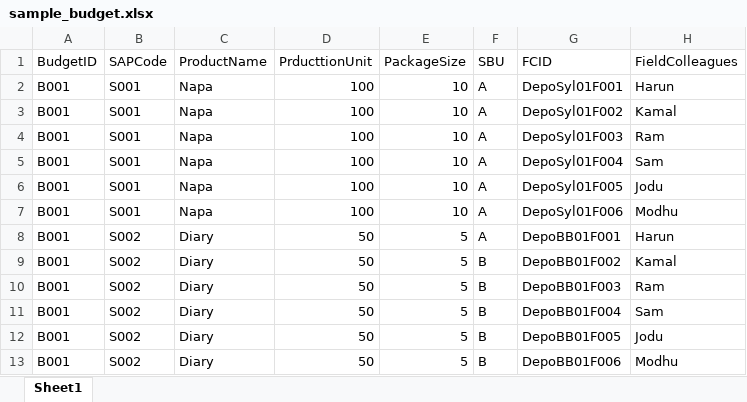
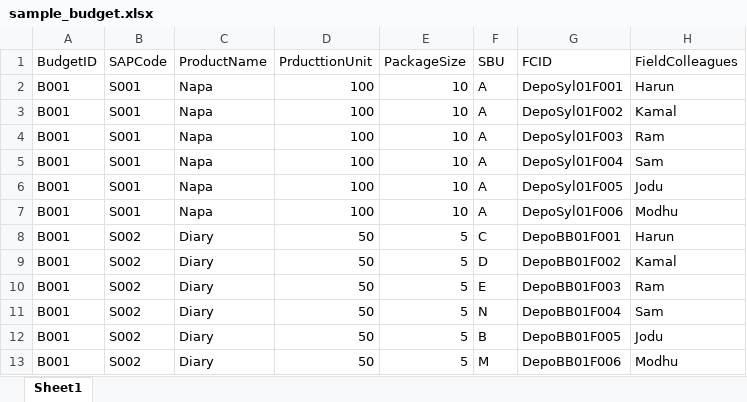
Before and after one commit to Safat99/inventory_project_spring, an Excel workbook: sample_budget.xlsx, sheet Sheet1, drawn as a sheet; only a part is shown; values as stored, in another font and other column widths than the file's, no borders; the diff names each change by its address in the sheet, - before the commit and + after, or states it on an @@ line.

Commit message:
depot api changed with cleaner structure and misc happend

```diff
--- a/sample_budget.xlsx (sheet Sheet1)
+++ b/sample_budget.xlsx (sheet Sheet1)
-F8 (SBU): A
+F8 (SBU): C
-F9 (SBU): B
+F9 (SBU): D
-F10 (SBU): B
+F10 (SBU): E
-F11 (SBU): B
+F11 (SBU): N
-F13 (SBU): B
+F13 (SBU): M
```
Also changed, not shown: 7 other files.
